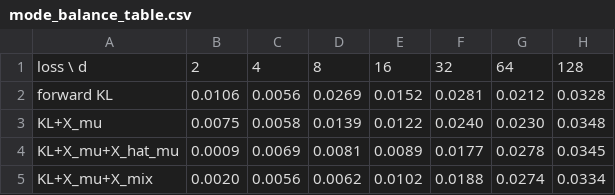
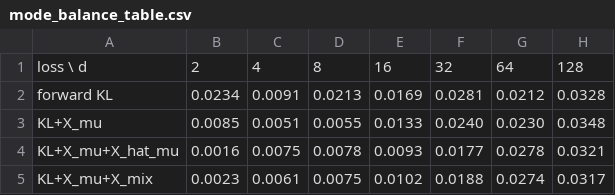
Before and after one commit to xuda-ye-math/KLXX, a CSV file: HD_Product/mode_balance_table.csv, drawn as a sheet.

```diff
--- a/HD_Product/mode_balance_table.csv
+++ b/HD_Product/mode_balance_table.csv
@@ -1,5 +1,5 @@
 loss \ d,2,4,8,16,32,64,128
-forward KL,0.0106,0.0056,0.0269,0.0152,0.0281,0.0212,0.0328
-KL+X_mu,0.0075,0.0058,0.0139,0.0122,0.0240,0.0230,0.0348
-KL+X_mu+X_hat_mu,0.0009,0.0069,0.0081,0.0089,0.0177,0.0278,0.0345
-KL+X_mu+X_mix,0.0020,0.0056,0.0062,0.0102,0.0188,0.0274,0.0334
+forward KL,0.0234,0.0091,0.0213,0.0169,0.0281,0.0212,0.0328
+KL+X_mu,0.0085,0.0051,0.0055,0.0133,0.0240,0.0230,0.0348
+KL+X_mu+X_hat_mu,0.0016,0.0075,0.0078,0.0093,0.0177,0.0278,0.0321
+KL+X_mu+X_mix,0.0023,0.0061,0.0075,0.0102,0.0188,0.0274,0.0317
```
Also changed, not shown: HD_Product/ess_table.csv, 18 other files.
